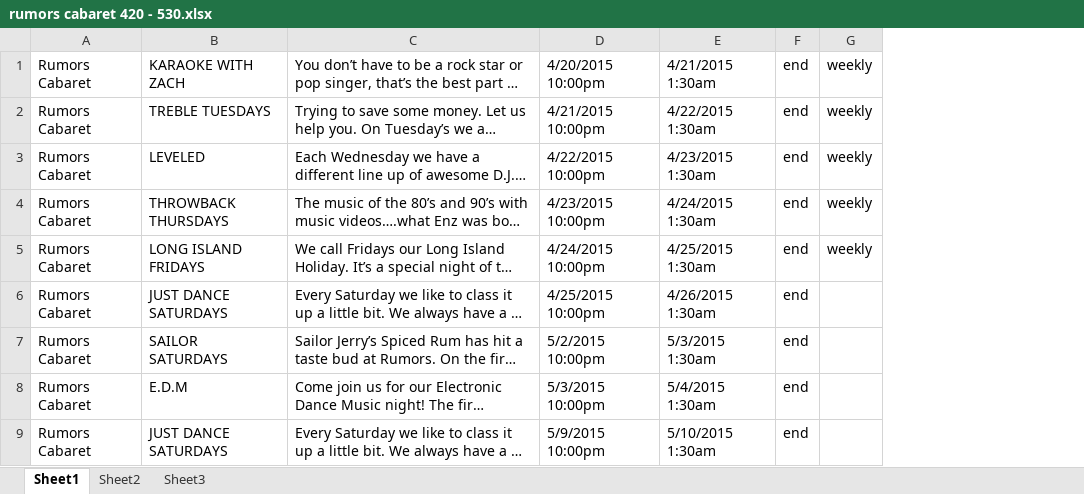
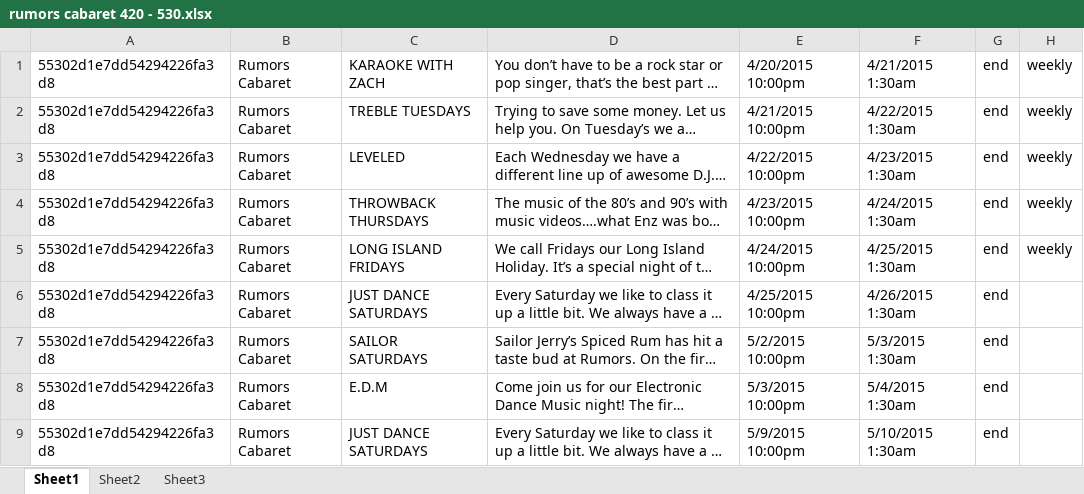
Before and after one commit to AaronVanderwielen/whimdig, an Excel workbook: events/rumors cabaret 420 - 530.xlsx, sheet Sheet1, drawn as a sheet; only a part is shown; long unchanged cells end in …; values as stored, in another font and other column widths than the file's, no borders; the diff names each change by its address in the sheet, - before the commit and + after, or states it on an @@ line.

Commit message:
importing events

```diff
--- a/events/rumors cabaret 420 - 530.xlsx (sheet Sheet1)
+++ b/events/rumors cabaret 420 - 530.xlsx (sheet Sheet1)
+column A, rows 1-9: all 55302d1e7dd54294226fa3d8
```
Also changed, not shown: 9 other files.
